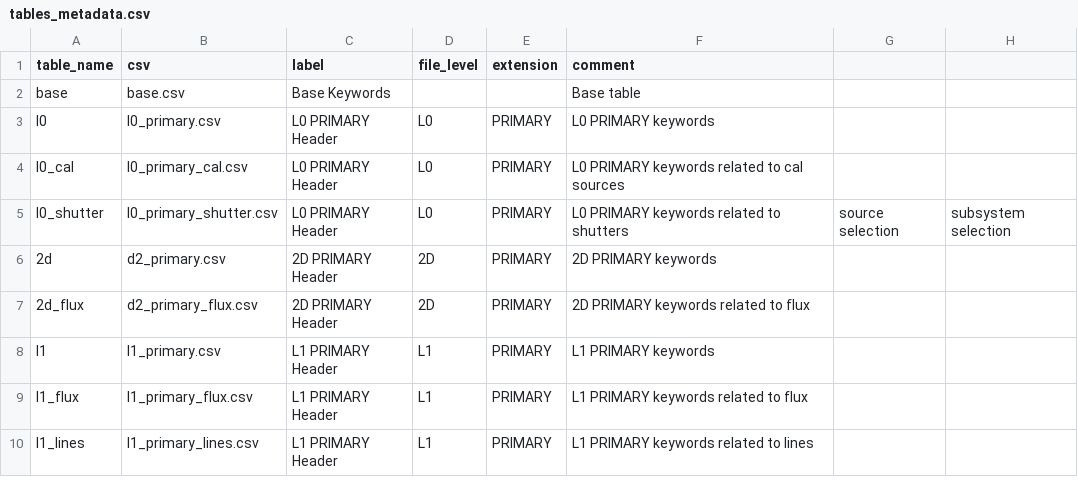
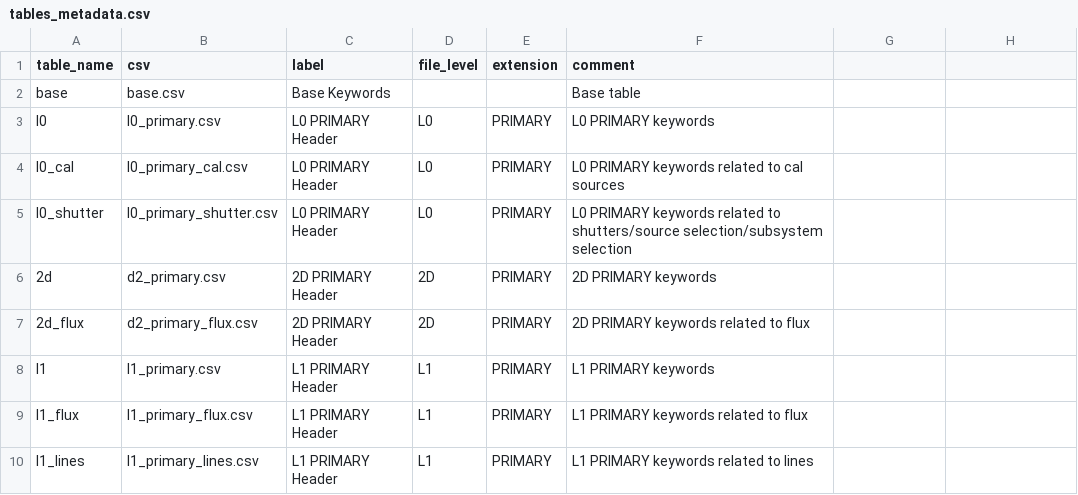
Before and after one commit to Keck-DataReductionPipelines/KPF-Pipeline, a CSV file: static/tsdb_tables/tables_metadata.csv, drawn as a sheet; only a part is shown.

Commit message:
fix csv error

```diff
--- a/static/tsdb_tables/tables_metadata.csv
+++ b/static/tsdb_tables/tables_metadata.csv
@@ -4,3 +4,3 @@ l0,l0_primary.csv,L0 PRIMARY Header,L0,PRIMARY,L0 PRIMARY keywords
 l0_cal,l0_primary_cal.csv,L0 PRIMARY Header,L0,PRIMARY,L0 PRIMARY keywords related to cal sources
-l0_shutter,l0_primary_shutter.csv,L0 PRIMARY Header,L0,PRIMARY,L0 PRIMARY keywords related to shutters, source selection, subsystem selection
+l0_shutter,l0_primary_shutter.csv,L0 PRIMARY Header,L0,PRIMARY,L0 PRIMARY keywords related to shutters/source selection/subsystem selection
 2d,d2_primary.csv,2D PRIMARY Header,2D,PRIMARY,2D PRIMARY keywords
```
